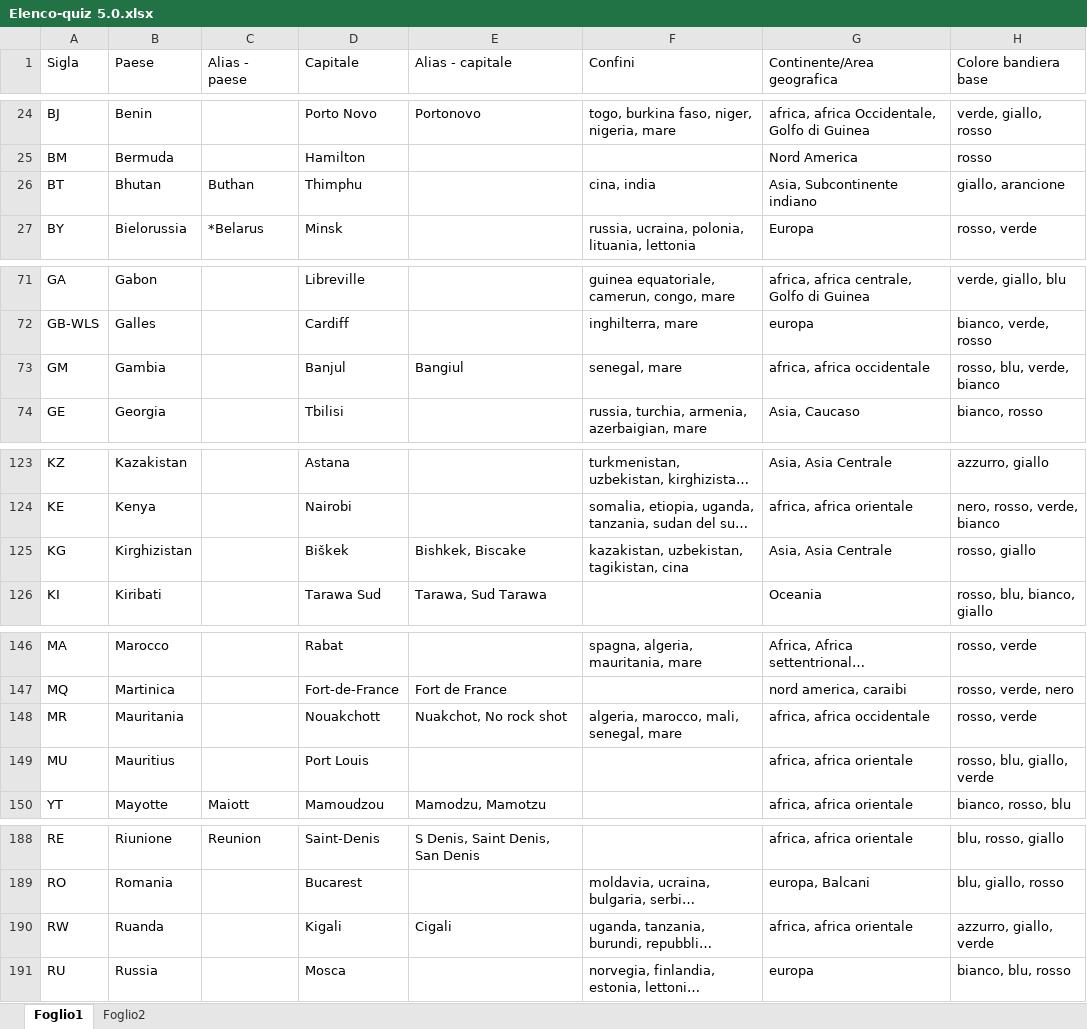
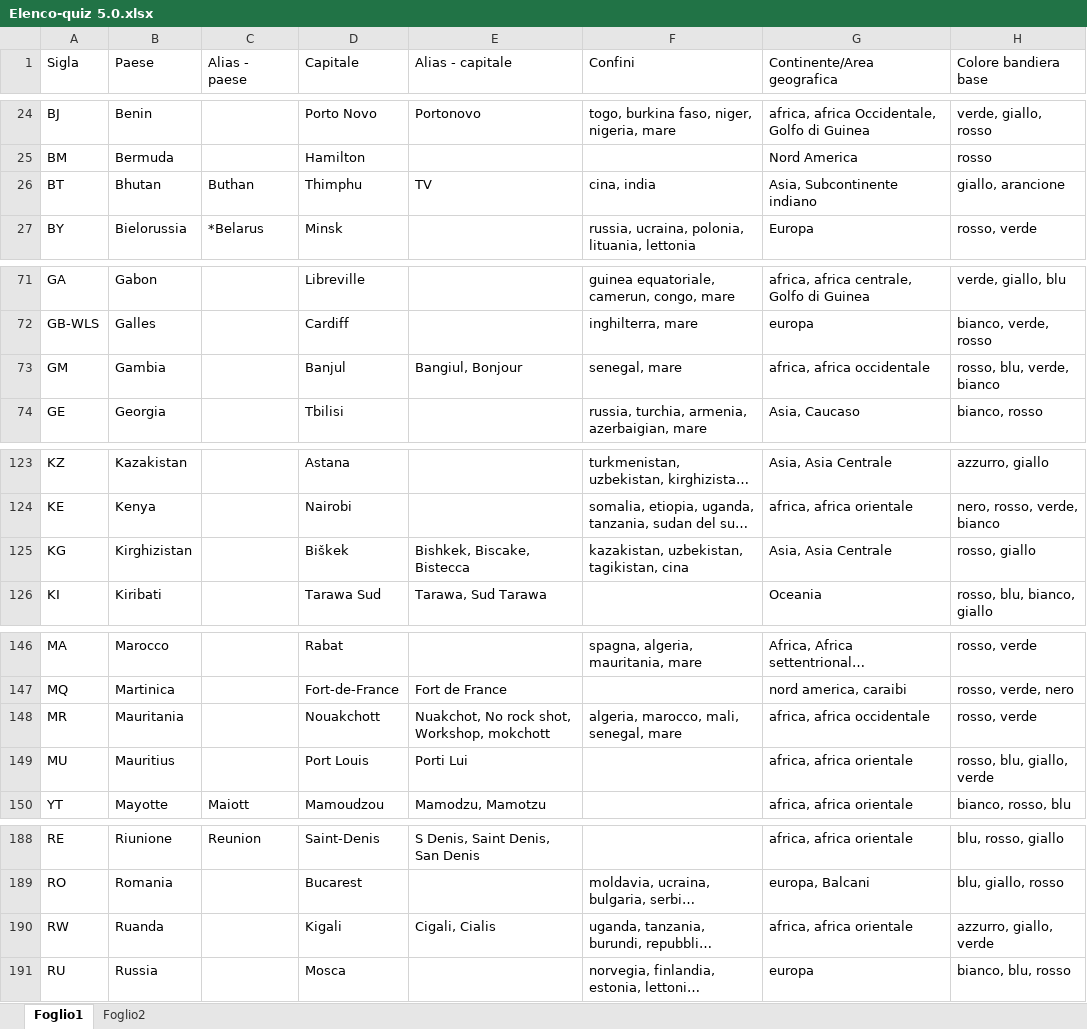
Before and after one commit to Kripsnark/QuizGeograficoDefinitivo, an Excel workbook: Elenco-quiz 5.0.xlsx, sheet Foglio1, drawn as a sheet; only a part is shown, gaps mark what is left out; long unchanged cells end in …; values as stored, in another font and other column widths than the file's, no borders; charts and pictures and table styles not drawn; the diff covers the shown part only; the diff names each change by its address in the sheet, - before the commit and + after, or states it on an @@ line.

```diff
--- a/Elenco-quiz 5.0.xlsx (sheet Foglio1)
+++ b/Elenco-quiz 5.0.xlsx (sheet Foglio1)
-E26 (Alias - capitale): (empty)
+E26 (Alias - capitale): TV
-E73 (Alias - capitale): Bangiul
+E73 (Alias - capitale): Bangiul, Bonjour
-E125 (Alias - capitale): Bishkek, Biscake
+E125 (Alias - capitale): Bishkek, Biscake, Bistecca
-E148 (Alias - capitale): Nuakchot, No rock shot
+E148 (Alias - capitale): Nuakchot, No rock shot, Workshop, mokchott
-E149 (Alias - capitale): (empty)
+E149 (Alias - capitale): Porti Lui
-E190 (Alias - capitale): Cigali
+E190 (Alias - capitale): Cigali, Cialis
```
Also changed, not shown: 2 edited cells elsewhere in this sheet, 3 other files.
